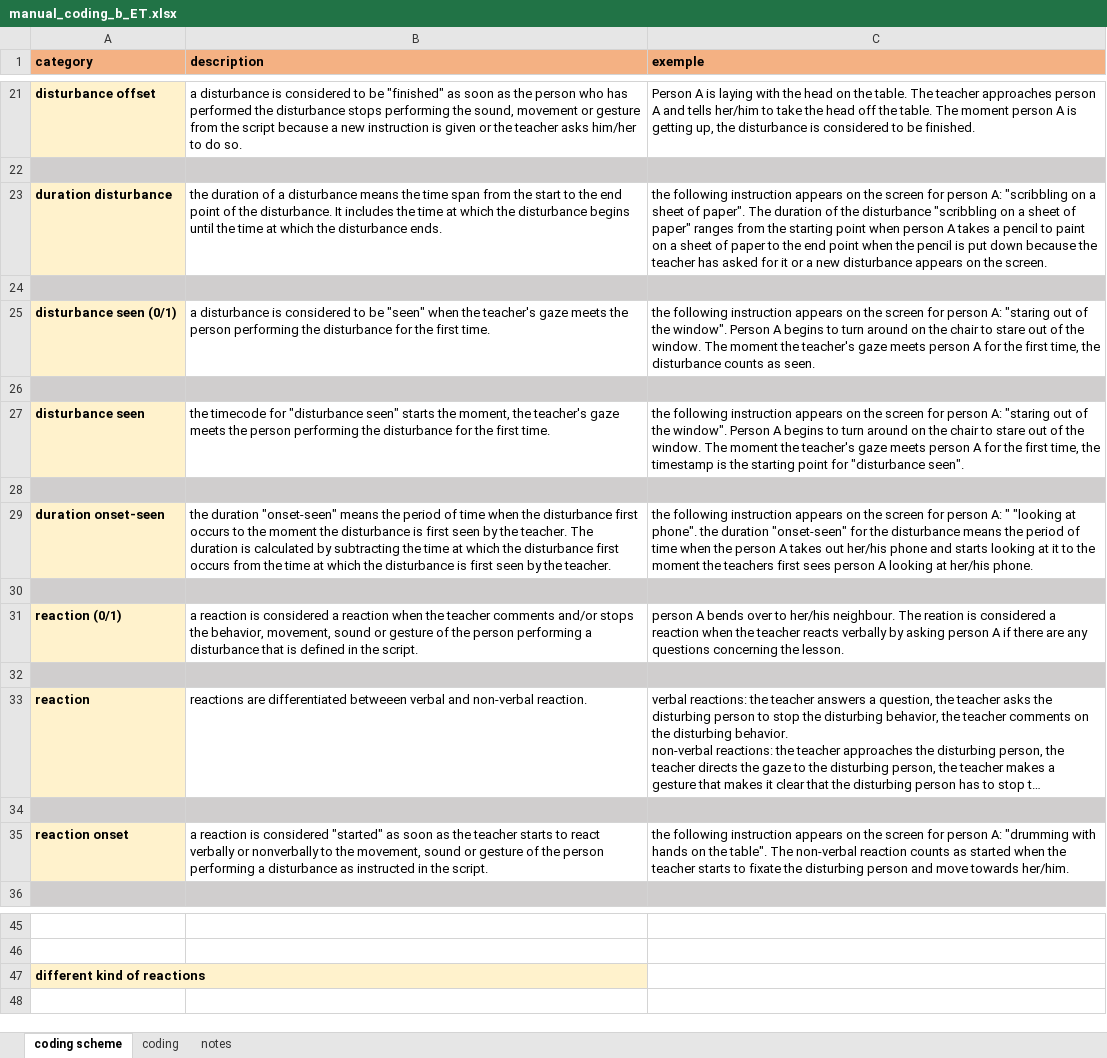
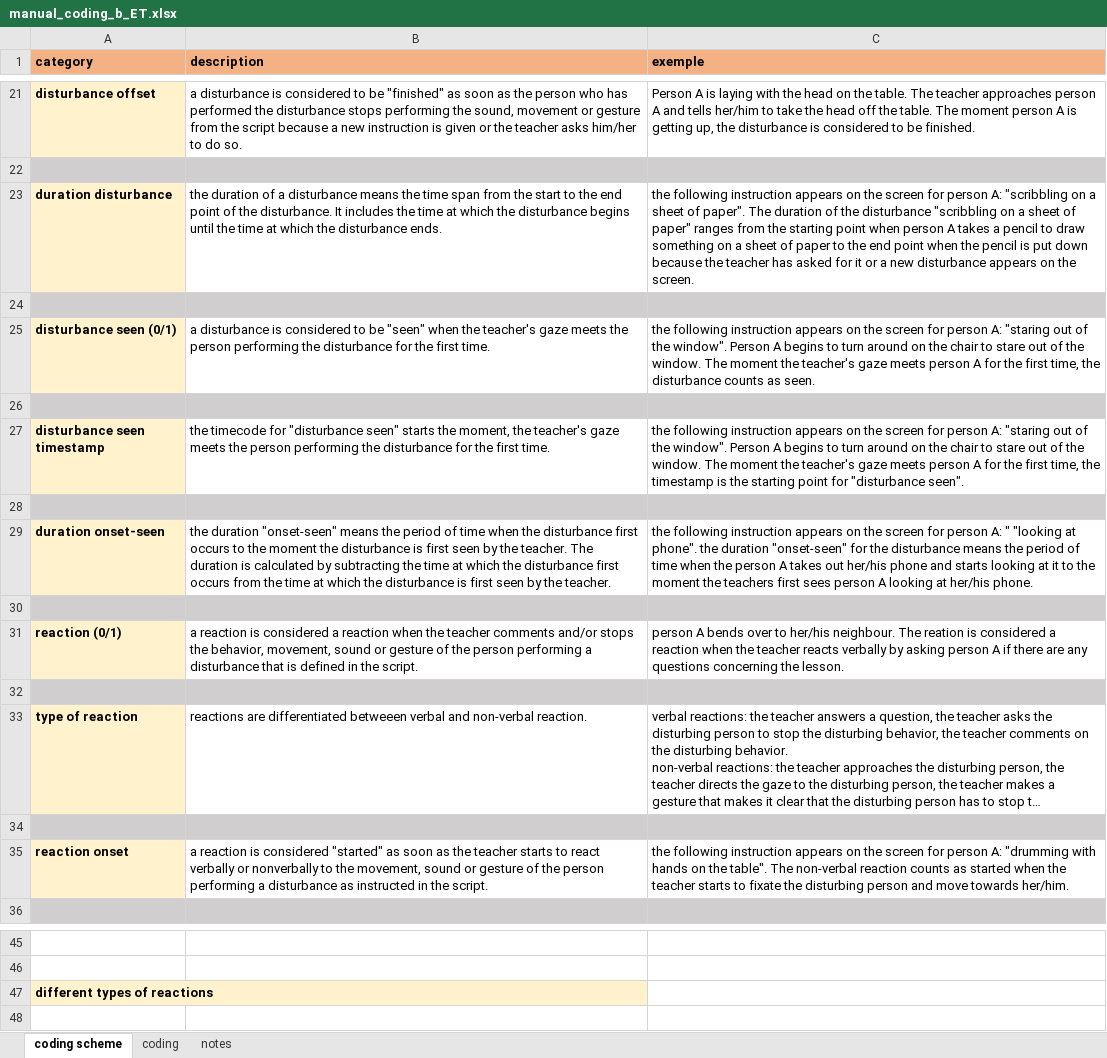
Before and after one commit to ginaamri/Mandy-PhD, an Excel workbook: studies/2020_Aperol_Git/Coding/manual_coding_b_ET.xlsx, sheet coding scheme, drawn as a sheet; only a part is shown, gaps mark what is left out; long unchanged cells end in …; values as stored, in another font and other column widths than the file's, no borders; the diff names each change by its address in the sheet, - before the commit and + after, or states it on an @@ line.

Commit message:
Update manual_coding_b_ET.xlsx

```diff
--- a/studies/2020_Aperol_Git/Coding/manual_coding_b_ET.xlsx (sheet coding scheme)
+++ b/studies/2020_Aperol_Git/Coding/manual_coding_b_ET.xlsx (sheet coding scheme)
-C23 (exemple): …pencil to paint on a…
+C23 (exemple): …pencil to draw something on a…
-A27 (category): disturbance seen
+A27 (category): disturbance seen timestamp
-A33 (category): reaction
+A33 (category): type of reaction
-A47 (category): different kind of reactions
+A47 (category): different types of reactions
```
